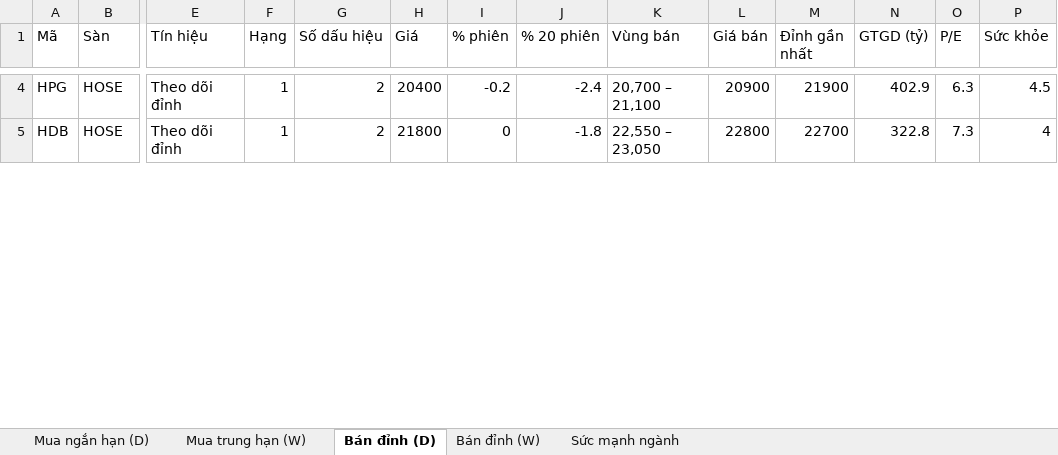
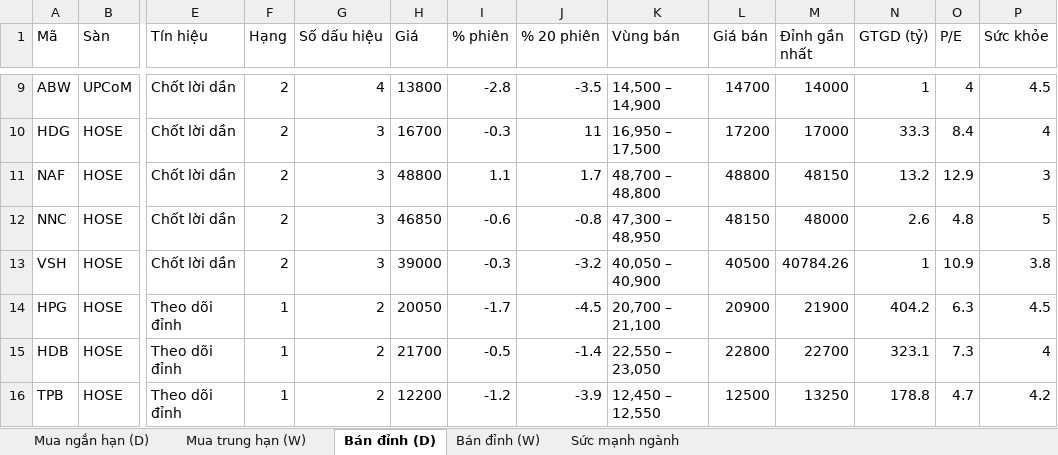
Before and after one commit to AIVIETNAM-AIO-Hoanganhpv/stockpredict, an Excel workbook: co_phieu/bao_cao/khuyen_nghi.xlsx, sheet Bán đỉnh (D), drawn as a sheet; only a part is shown, gaps mark what is left out; values as stored, in another font and other column widths than the file's, no borders; addresses are those after the commit; rows hold the shown columns only; the diff covers the shown part only; the diff names each change by its address in the sheet, - before the commit and + after, or states it on an @@ line.

```diff
--- a/co_phieu/bao_cao/khuyen_nghi.xlsx (sheet Bán đỉnh (D))
+++ b/co_phieu/bao_cao/khuyen_nghi.xlsx (sheet Bán đỉnh (D))
+row 9: ABW | UPCoM | Chốt lời dần | 2 | 4 | 13800 | -2.8 | -3.5 | 14,500 – 14,900 | 14700 | 14000 | 1 | 4 | 4.5
+row 10: HDG | HOSE | Chốt lời dần | 2 | 3 | 16700 | -0.3 | 11 | 16,950 – 17,500 | 17200 | 17000 | 33.3 | 8.4 | 4
+row 11: NAF | HOSE | Chốt lời dần | 2 | 3 | 48800 | 1.1 | 1.7 | 48,700 – 48,800 | 48800 | 48150 | 13.2 | 12.9 | 3
+row 12: NNC | HOSE | Chốt lời dần | 2 | 3 | 46850 | -0.6 | -0.8 | 47,300 – 48,950 | 48150 | 48000 | 2.6 | 4.8 | 5
+row 13: VSH | HOSE | Chốt lời dần | 2 | 3 | 39000 | -0.3 | -3.2 | 40,050 – 40,900 | 40500 | 40784.26 | 1 | 10.9 | 3.8
-H14 (Giá): 20400
+H14 (Giá): 20050
-I14 (% phiên): -0.2
+I14 (% phiên): -1.7
-J14 (% 20 phiên): -2.4
+J14 (% 20 phiên): -4.5
-N14 (GTGD (tỷ)): 402.9
+N14 (GTGD (tỷ)): 404.2
-H15 (Giá): 21800
+H15 (Giá): 21700
-I15 (% phiên): 0
+I15 (% phiên): -0.5
-J15 (% 20 phiên): -1.8
+J15 (% 20 phiên): -1.4
-N15 (GTGD (tỷ)): 322.8
+N15 (GTGD (tỷ)): 323.1
+row 16: TPB | HOSE | Theo dõi đỉnh | 1 | 2 | 12200 | -1.2 | -3.9 | 12,450 – 12,550 | 12500 | 13250 | 178.8 | 4.7 | 4.2
```
Also changed, not shown: 21 added rows, 19 removed rows and 153 edited cells elsewhere in this sheet, sheet Mua ngắn hạn (D), sheet Mua trung hạn (W), sheet Bán đỉnh (W), sheet Sức mạnh ngành, co_phieu/bao_cao/tom_tat.xlsx, 16 other files.
